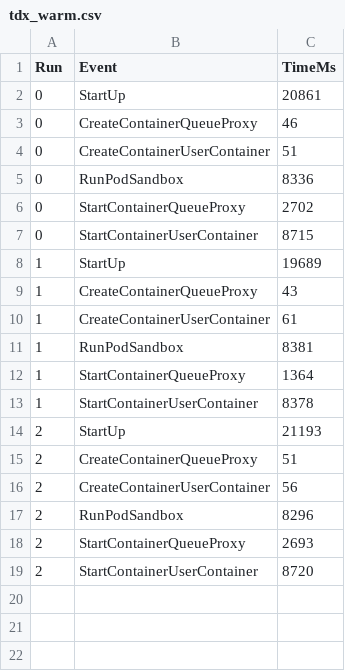
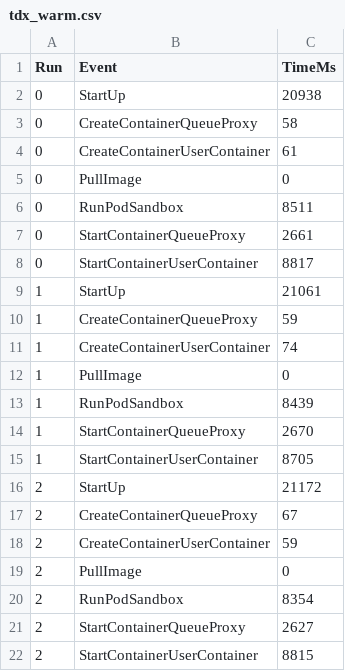
Before and after one commit to sc2-sys/experiments, a CSV file: results/start-up/data/tdx_warm.csv, drawn as a sheet.

Commit message:
start-up: add tdx results

```diff
--- a/results/start-up/data/tdx_warm.csv
+++ b/results/start-up/data/tdx_warm.csv
@@ -1,19 +1,22 @@
 Run,Event,TimeMs
-0,StartUp,20861
-0,CreateContainerQueueProxy,46
-0,CreateContainerUserContainer,51
-0,RunPodSandbox,8336
-0,StartContainerQueueProxy,2702
-0,StartContainerUserContainer,8715
-1,StartUp,19689
-1,CreateContainerQueueProxy,43
-1,CreateContainerUserContainer,61
-1,RunPodSandbox,8381
-1,StartContainerQueueProxy,1364
-1,StartContainerUserContainer,8378
-2,StartUp,21193
-2,CreateContainerQueueProxy,51
-2,CreateContainerUserContainer,56
-2,RunPodSandbox,8296
-2,StartContainerQueueProxy,2693
-2,StartContainerUserContainer,8720
+0,StartUp,20938
+0,CreateContainerQueueProxy,58
+0,CreateContainerUserContainer,61
+0,PullImage,0
+0,RunPodSandbox,8511
+0,StartContainerQueueProxy,2661
+0,StartContainerUserContainer,8817
+1,StartUp,21061
+1,CreateContainerQueueProxy,59
+1,CreateContainerUserContainer,74
+1,PullImage,0
+1,RunPodSandbox,8439
+1,StartContainerQueueProxy,2670
+1,StartContainerUserContainer,8705
+2,StartUp,21172
+2,CreateContainerQueueProxy,67
+2,CreateContainerUserContainer,59
+2,PullImage,0
+2,RunPodSandbox,8354
+2,StartContainerQueueProxy,2627
+2,StartContainerUserContainer,8815
```
Also changed, not shown: results/start-up/data/tdx-sc2_cold.csv, results/start-up/data/tdx-sc2_warm.csv, 3 other files.
